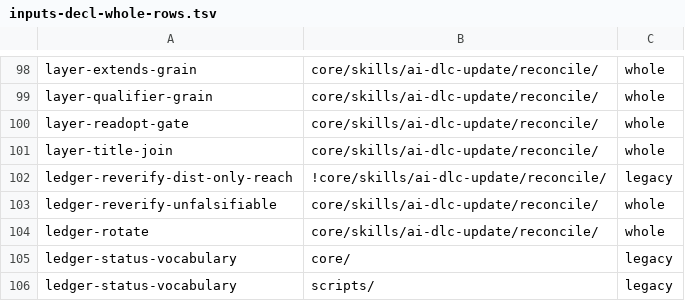
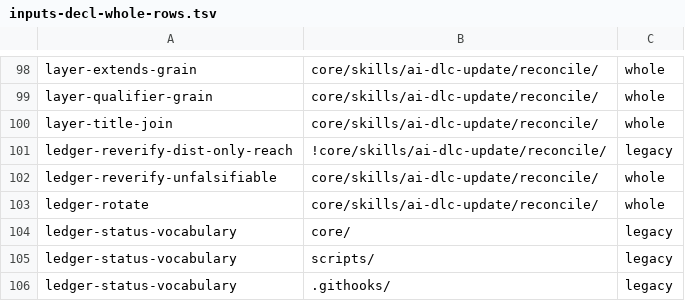
Before and after one commit to euron8/ai-dlc, a TSV file: docs/inputs-decl-whole-rows.tsv, drawn as a sheet; only a part is shown, gaps mark what is left out; the shorter side is filled out with more unchanged rows.

```diff
--- a/docs/inputs-decl-whole-rows.tsv
+++ b/docs/inputs-decl-whole-rows.tsv
@@ -99,3 +99,2 @@ layer-extends-grain	core/skills/ai-dlc-update/reconcile/	whole
 layer-qualifier-grain	core/skills/ai-dlc-update/reconcile/	whole
-layer-readopt-gate	core/skills/ai-dlc-update/reconcile/	whole
 layer-title-join	core/skills/ai-dlc-update/reconcile/	whole
```
Also changed, not shown: .ai-dlc-fixture-readsets.tsv, 5 other files.
